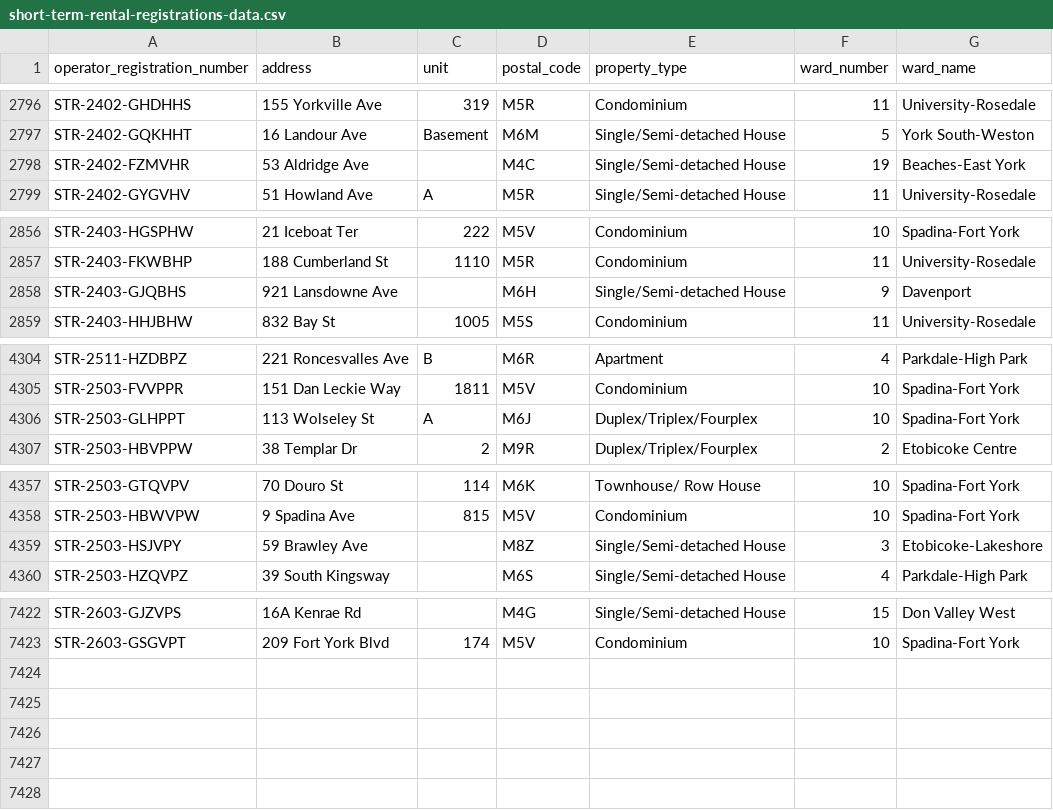
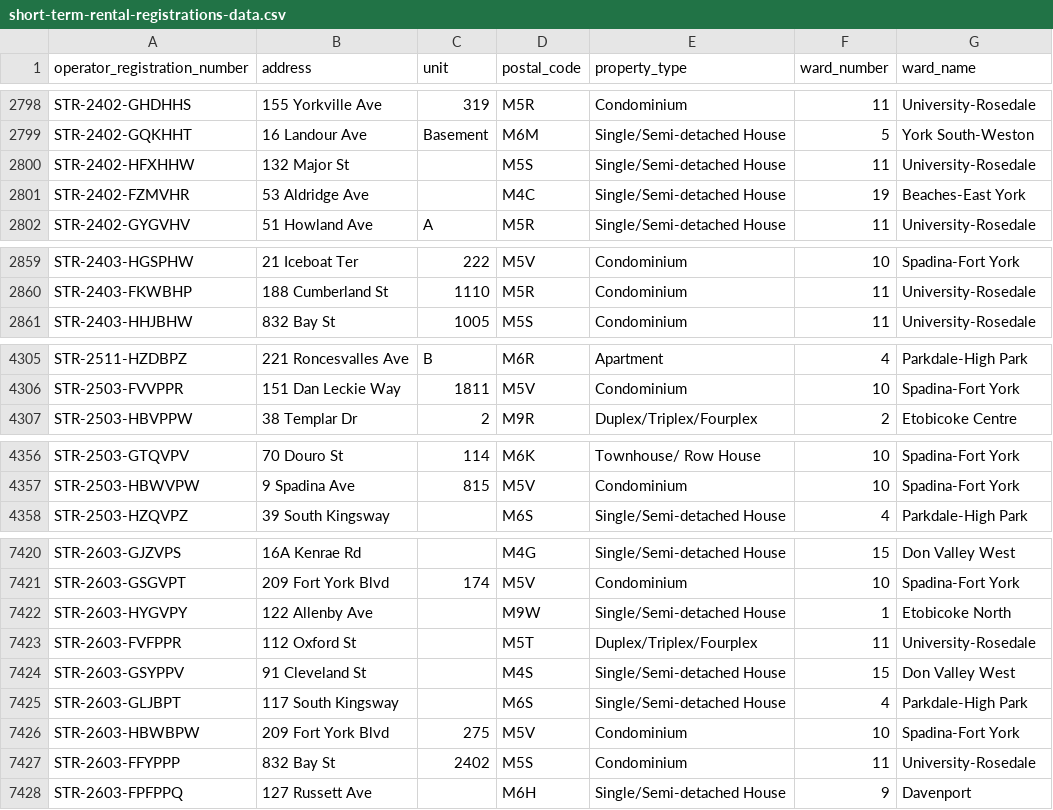
Before and after one commit to RamVasuthevan/city-of-toronto-short-term-rentals-registration, a CSV file: short-term-rental-registrations-data.csv, drawn as a sheet; only a part is shown, gaps mark what is left out; the diff covers the shown part only.

```diff
--- a/short-term-rental-registrations-data.csv
+++ b/short-term-rental-registrations-data.csv
@@ -2797,2 +2799,3 @@ STR-2402-GHDHHS,155 Yorkville Ave,319,M5R,Condominium,11,University-Rosedale
 STR-2402-GQKHHT,16 Landour Ave,Basement,M6M,Single/Semi-detached House,5,York South-Weston
+STR-2402-HFXHHW,132 Major St,,M5S,Single/Semi-detached House,11,University-Rosedale
 STR-2402-FZMVHR,53 Aldridge Ave,,M4C,Single/Semi-detached House,19,Beaches-East York
@@ -2857,3 +2860,2 @@ STR-2403-HGSPHW,21 Iceboat Ter,222,M5V,Condominium,10,Spadina-Fort York
 STR-2403-FKWBHP,188 Cumberland St,1110,M5R,Condominium,11,University-Rosedale
-STR-2403-GJQBHS,921 Lansdowne Ave,,M6H,Single/Semi-detached House,9,Davenport
 STR-2403-HHJBHW,832 Bay St,1005,M5S,Condominium,11,University-Rosedale
@@ -4305,3 +4306,2 @@ STR-2511-HZDBPZ,221 Roncesvalles Ave,B,M6R,Apartment,4,Parkdale-High Park
 STR-2503-FVVPPR,151 Dan Leckie Way,1811,M5V,Condominium,10,Spadina-Fort York
-STR-2503-GLHPPT,113 Wolseley St,A,M6J,Duplex/Triplex/Fourplex,10,Spadina-Fort York
 STR-2503-HBVPPW,38 Templar Dr,2,M9R,Duplex/Triplex/Fourplex,2,Etobicoke Centre
@@ -4358,3 +4357,2 @@ STR-2503-GTQVPV,70 Douro St,114,M6K,Townhouse/ Row House,10,Spadina-Fort York
 STR-2503-HBWVPW,9 Spadina Ave,815,M5V,Condominium,10,Spadina-Fort York
-STR-2503-HSJVPY,59 Brawley Ave,,M8Z,Single/Semi-detached House,3,Etobicoke-Lakeshore
 STR-2503-HZQVPZ,39 South Kingsway,,M6S,Single/Semi-detached House,4,Parkdale-High Park
@@ -7423 +7421,8 @@ STR-2603-GJZVPS,16A Kenrae Rd,,M4G,Single/Semi-detached House,15,Don Valley West
 STR-2603-GSGVPT,209 Fort York Blvd,174,M5V,Condominium,10,Spadina-Fort York
+STR-2603-HYGVPY,122 Allenby Ave,,M9W,Single/Semi-detached House,1,Etobicoke North
+STR-2603-FVFPPR,112 Oxford St,,M5T,Duplex/Triplex/Fourplex,11,University-Rosedale
+STR-2603-GSYPPV,91 Cleveland St,,M4S,Single/Semi-detached House,15,Don Valley West
+STR-2603-GLJBPT,117 South Kingsway,,M6S,Single/Semi-detached House,4,Parkdale-High Park
+STR-2603-HBWBPW,209 Fort York Blvd,275,M5V,Condominium,10,Spadina-Fort York
+STR-2603-FFYPPP,832 Bay St,2402,M5S,Condominium,11,University-Rosedale
+STR-2603-FPFPPQ,127 Russett Ave,,M6H,Single/Semi-detached House,9,Davenport
```
Also changed, not shown: 48 moved rows elsewhere in this file.
